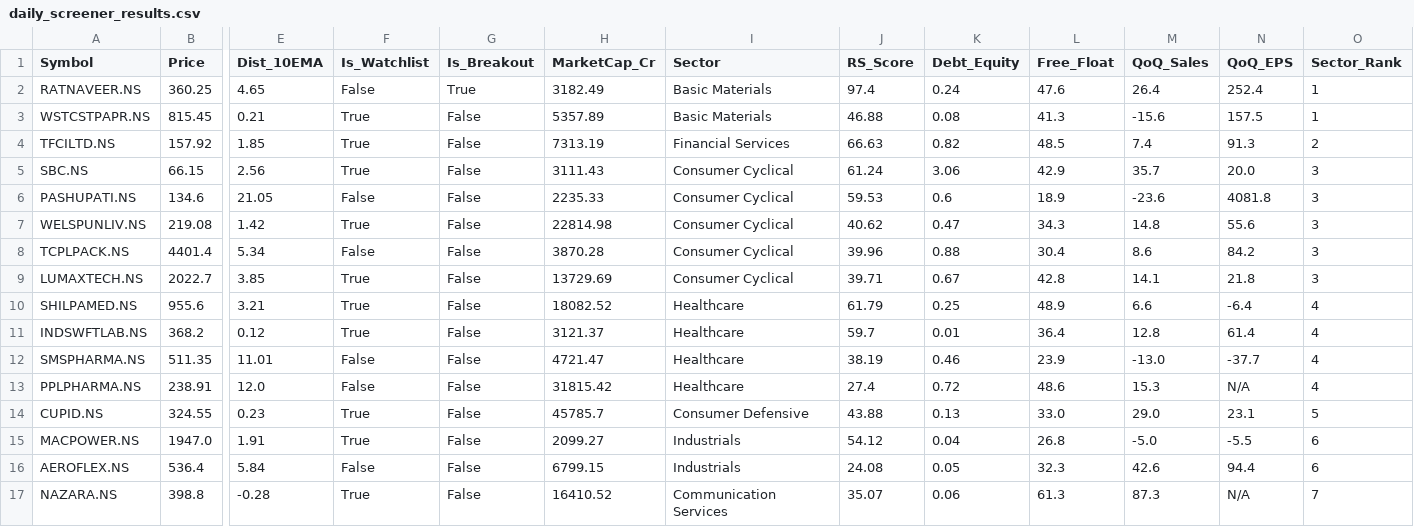
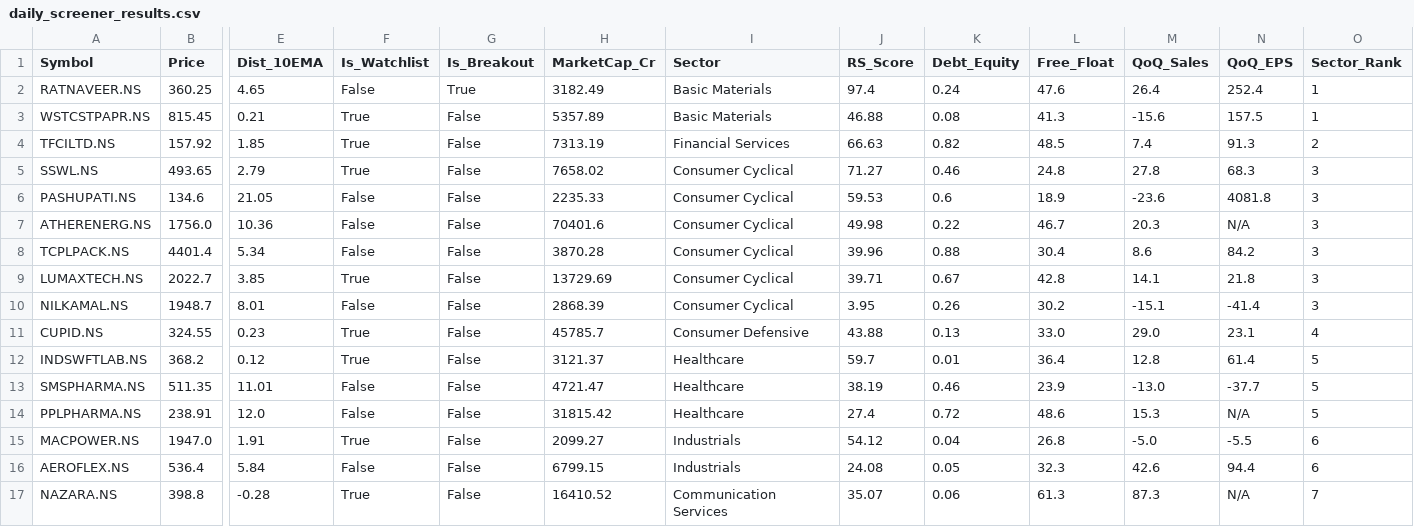
Before and after one commit to itsrameshsharma01-cell/Simplescreener, a CSV file: daily_screener_results.csv, drawn as a sheet; only a part is shown, gaps mark what is left out; removed rows and columns are numbered as before the commit, all else as after; rows hold the shown columns only; the diff names each change by its address in the sheet, - before the commit and + after, or states it on an @@ line.

```diff
--- a/daily_screener_results.csv
+++ b/daily_screener_results.csv
-row 5: SBC.NS | 66.15 | 2.56 | True | False | 3111.43 | Consumer Cyclical | 61.24 | 3.06 | 42.9 | 35.7 | 20.0 | 3
+row 5: SSWL.NS | 493.65 | 2.79 | True | False | 7658.02 | Consumer Cyclical | 71.27 | 0.46 | 24.8 | 27.8 | 68.3 | 3
-row 7: WELSPUNLIV.NS | 219.08 | 1.42 | True | False | 22814.98 | Consumer Cyclical | 40.62 | 0.47 | 34.3 | 14.8 | 55.6 | 3
+row 7: ATHERENERG.NS | 1756.0 | 10.36 | False | False | 70401.6 | Consumer Cyclical | 49.98 | 0.22 | 46.7 | 20.3 | N/A | 3
-row 10: SHILPAMED.NS | 955.6 | 3.21 | True | False | 18082.52 | Healthcare | 61.79 | 0.25 | 48.9 | 6.6 | -6.4 | 4
+row 10: NILKAMAL.NS | 1948.7 | 8.01 | False | False | 2868.39 | Consumer Cyclical | 3.95 | 0.26 | 30.2 | -15.1 | -41.4 | 3
+row 11: CUPID.NS | 324.55 | 0.23 | True | False | 45785.7 | Consumer Defensive | 43.88 | 0.13 | 33.0 | 29.0 | 23.1 | 4
-O12:O14 (Sector_Rank): 4
+O12:O14 (Sector_Rank): 5
-row 14: CUPID.NS | 324.55 | 0.23 | True | False | 45785.7 | Consumer Defensive | 43.88 | 0.13 | 33.0 | 29.0 | 23.1 | 5
```
Also changed, not shown: 1 other file.
